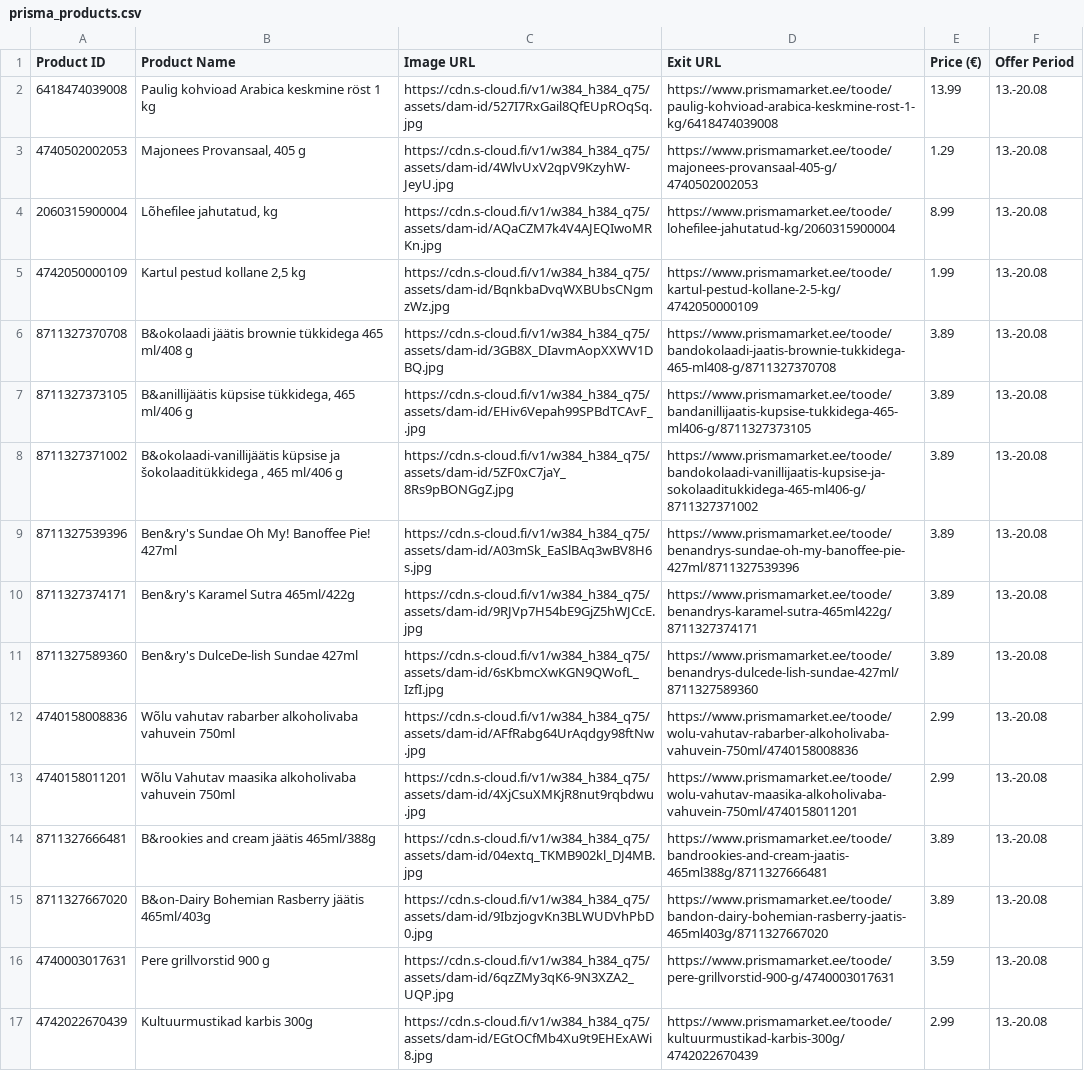
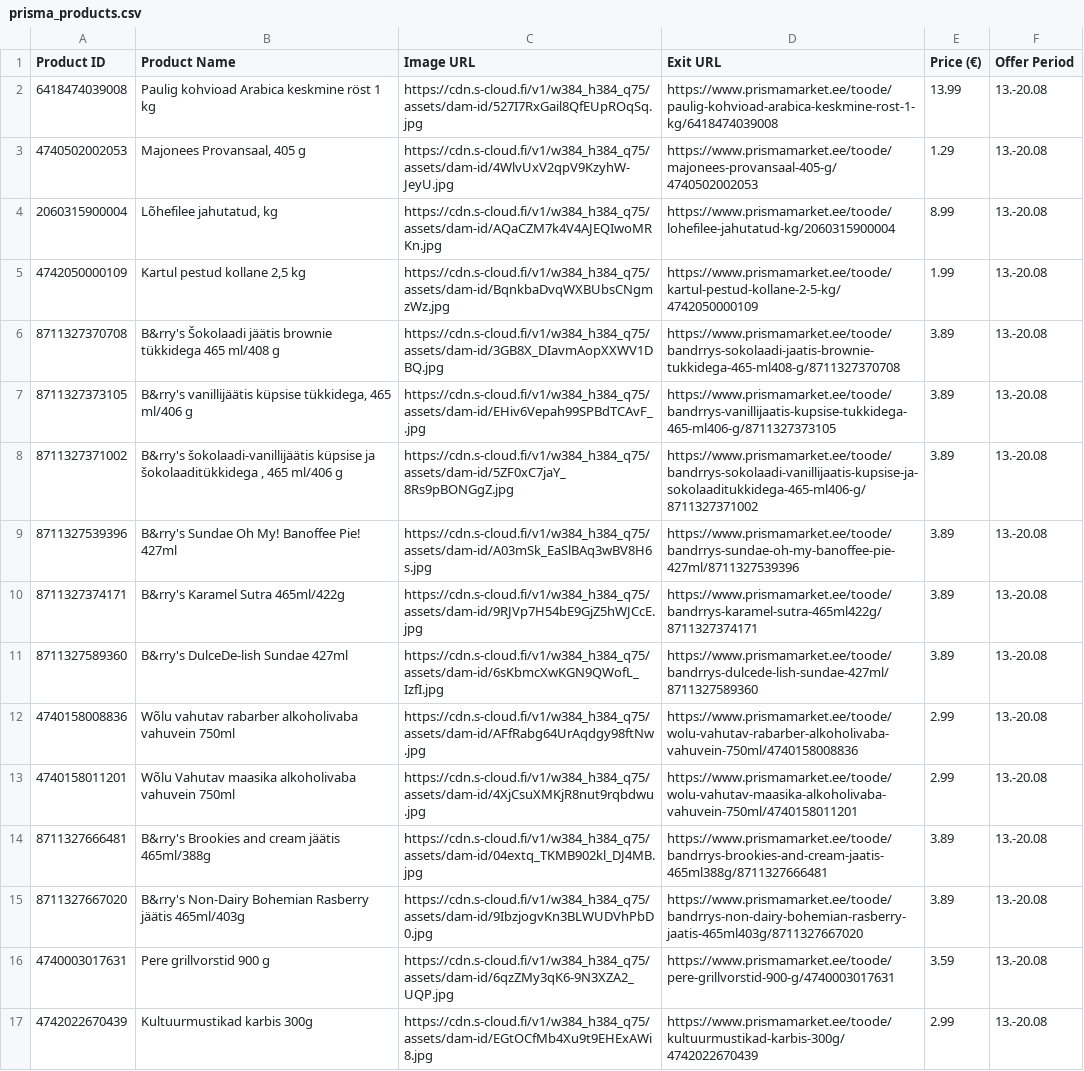
Before and after one commit to tanelneemoja/test, a CSV file: prisma_products.csv, drawn as a sheet.

```diff
--- a/prisma_products.csv
+++ b/prisma_products.csv
@@ -5,12 +5,12 @@ Product ID,Product Name,Image URL,Exit URL,Price (€),Offer Period
 4742050000109,"Kartul pestud kollane 2,5 kg",https://cdn.s-cloud.fi/v1/w384_h384_q75/assets/dam-id/BqnkbaDvqWXBUbsCNgmzWz.jpg,https://www.prismamarket.ee/toode/kartul-pestud-kollane-2-5-kg/4742050000109,1.99,13.-20.08
-8711327370708,B&okolaadi jäätis brownie tükkidega 465 ml/408 g,https://cdn.s-cloud.fi/v1/w384_h384_q75/assets/dam-id/3GB8X_DIavmAopXXWV1DBQ.jpg,https://www.prismamarket.ee/toode/bandokolaadi-jaatis-brownie-tukkidega-465-ml408-g/8711327370708,3.89,13.-20.08
-8711327373105,"B&anillijäätis küpsise tükkidega, 465 ml/406 g",https://cdn.s-cloud.fi/v1/w384_h384_q75/assets/dam-id/EHiv6Vepah99SPBdTCAvF_.jpg,https://www.prismamarket.ee/toode/bandanillijaatis-kupsise-tukkidega-465-ml406-g/8711327373105,3.89,13.-20.08
-8711327371002,"B&okolaadi-vanillijäätis küpsise ja šokolaaditükkidega , 465 ml/406 g",https://cdn.s-cloud.fi/v1/w384_h384_q75/assets/dam-id/5ZF0xC7jaY_8Rs9pBONGgZ.jpg,https://www.prismamarket.ee/toode/bandokolaadi-vanillijaatis-kupsise-ja-sokolaaditukkidega-465-ml406-g/8711327371002,3.89,13.-20.08
-8711327539396,Ben&ry's Sundae Oh My! Banoffee Pie! 427ml,https://cdn.s-cloud.fi/v1/w384_h384_q75/assets/dam-id/A03mSk_EaSlBAq3wBV8H6s.jpg,https://www.prismamarket.ee/toode/benandrys-sundae-oh-my-banoffee-pie-427ml/8711327539396,3.89,13.-20.08
-8711327374171,Ben&ry's Karamel Sutra 465ml/422g,https://cdn.s-cloud.fi/v1/w384_h384_q75/assets/dam-id/9RJVp7H54bE9GjZ5hWJCcE.jpg,https://www.prismamarket.ee/toode/benandrys-karamel-sutra-465ml422g/8711327374171,3.89,13.-20.08
-8711327589360,Ben&ry's DulceDe-lish Sundae 427ml,https://cdn.s-cloud.fi/v1/w384_h384_q75/assets/dam-id/6sKbmcXwKGN9QWofL_IzfI.jpg,https://www.prismamarket.ee/toode/benandrys-dulcede-lish-sundae-427ml/8711327589360,3.89,13.-20.08
+8711327370708,B&rry's Šokolaadi jäätis brownie tükkidega 465 ml/408 g,https://cdn.s-cloud.fi/v1/w384_h384_q75/assets/dam-id/3GB8X_DIavmAopXXWV1DBQ.jpg,https://www.prismamarket.ee/toode/bandrrys-sokolaadi-jaatis-brownie-tukkidega-465-ml408-g/8711327370708,3.89,13.-20.08
+8711327373105,"B&rry's vanillijäätis küpsise tükkidega, 465 ml/406 g",https://cdn.s-cloud.fi/v1/w384_h384_q75/assets/dam-id/EHiv6Vepah99SPBdTCAvF_.jpg,https://www.prismamarket.ee/toode/bandrrys-vanillijaatis-kupsise-tukkidega-465-ml406-g/8711327373105,3.89,13.-20.08
+8711327371002,"B&rry's šokolaadi-vanillijäätis küpsise ja šokolaaditükkidega , 465 ml/406 g",https://cdn.s-cloud.fi/v1/w384_h384_q75/assets/dam-id/5ZF0xC7jaY_8Rs9pBONGgZ.jpg,https://www.prismamarket.ee/toode/bandrrys-sokolaadi-vanillijaatis-kupsise-ja-sokolaaditukkidega-465-ml406-g/8711327371002,3.89,13.-20.08
+8711327539396,B&rry's Sundae Oh My! Banoffee Pie! 427ml,https://cdn.s-cloud.fi/v1/w384_h384_q75/assets/dam-id/A03mSk_EaSlBAq3wBV8H6s.jpg,https://www.prismamarket.ee/toode/bandrrys-sundae-oh-my-banoffee-pie-427ml/8711327539396,3.89,13.-20.08
+8711327374171,B&rry's Karamel Sutra 465ml/422g,https://cdn.s-cloud.fi/v1/w384_h384_q75/assets/dam-id/9RJVp7H54bE9GjZ5hWJCcE.jpg,https://www.prismamarket.ee/toode/bandrrys-karamel-sutra-465ml422g/8711327374171,3.89,13.-20.08
+8711327589360,B&rry's DulceDe-lish Sundae 427ml,https://cdn.s-cloud.fi/v1/w384_h384_q75/assets/dam-id/6sKbmcXwKGN9QWofL_IzfI.jpg,https://www.prismamarket.ee/toode/bandrrys-dulcede-lish-sundae-427ml/8711327589360,3.89,13.-20.08
 4740158008836,Wõlu vahutav rabarber alkoholivaba vahuvein 750ml,https://cdn.s-cloud.fi/v1/w384_h384_q75/assets/dam-id/AFfRabg64UrAqdgy98ftNw.jpg,https://www.prismamarket.ee/toode/wolu-vahutav-rabarber-alkoholivaba-vahuvein-750ml/4740158008836,2.99,13.-20.08
 4740158011201,Wõlu Vahutav maasika alkoholivaba vahuvein 750ml,https://cdn.s-cloud.fi/v1/w384_h384_q75/assets/dam-id/4XjCsuXMKjR8nut9rqbdwu.jpg,https://www.prismamarket.ee/toode/wolu-vahutav-maasika-alkoholivaba-vahuvein-750ml/4740158011201,2.99,13.-20.08
-8711327666481,B&rookies and cream jäätis 465ml/388g,https://cdn.s-cloud.fi/v1/w384_h384_q75/assets/dam-id/04extq_TKMB902kl_DJ4MB.jpg,https://www.prismamarket.ee/toode/bandrookies-and-cream-jaatis-465ml388g/8711327666481,3.89,13.-20.08
-8711327667020,B&on-Dairy Bohemian Rasberry jäätis 465ml/403g,https://cdn.s-cloud.fi/v1/w384_h384_q75/assets/dam-id/9IbzjogvKn3BLWUDVhPbD0.jpg,https://www.prismamarket.ee/toode/bandon-dairy-bohemian-rasberry-jaatis-465ml403g/8711327667020,3.89,13.-20.08
+8711327666481,B&rry's Brookies and cream jäätis 465ml/388g,https://cdn.s-cloud.fi/v1/w384_h384_q75/assets/dam-id/04extq_TKMB902kl_DJ4MB.jpg,https://www.prismamarket.ee/toode/bandrrys-brookies-and-cream-jaatis-465ml388g/8711327666481,3.89,13.-20.08
+8711327667020,B&rry's Non-Dairy Bohemian Rasberry jäätis 465ml/403g,https://cdn.s-cloud.fi/v1/w384_h384_q75/assets/dam-id/9IbzjogvKn3BLWUDVhPbD0.jpg,https://www.prismamarket.ee/toode/bandrrys-non-dairy-bohemian-rasberry-jaatis-465ml403g/8711327667020,3.89,13.-20.08
 4740003017631,Pere grillvorstid 900 g,https://cdn.s-cloud.fi/v1/w384_h384_q75/assets/dam-id/6qzZMy3qK6-9N3XZA2_UQP.jpg,https://www.prismamarket.ee/toode/pere-grillvorstid-900-g/4740003017631,3.59,13.-20.08
```
